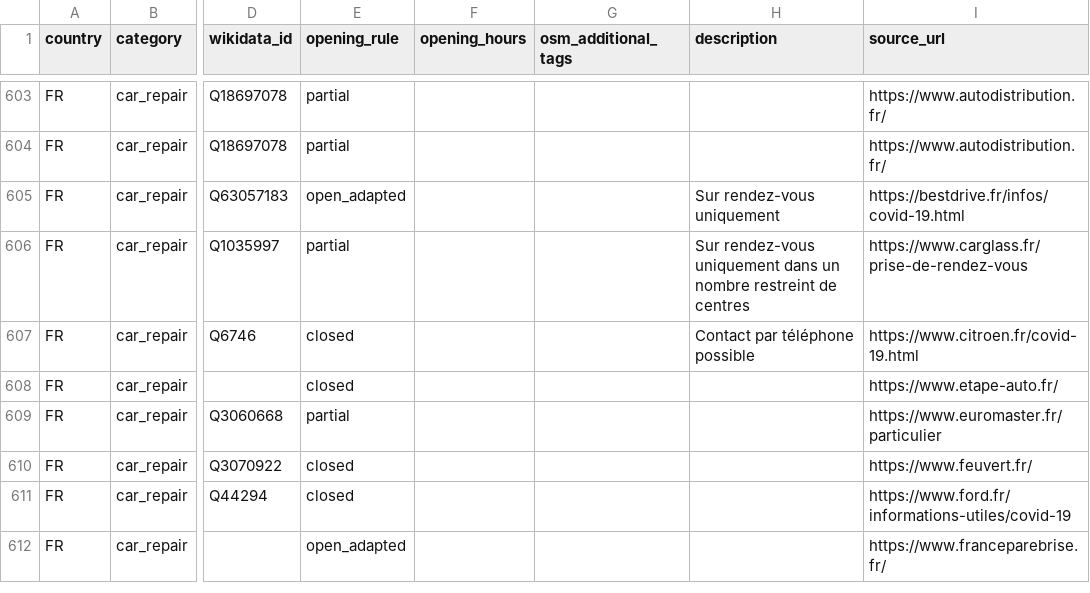
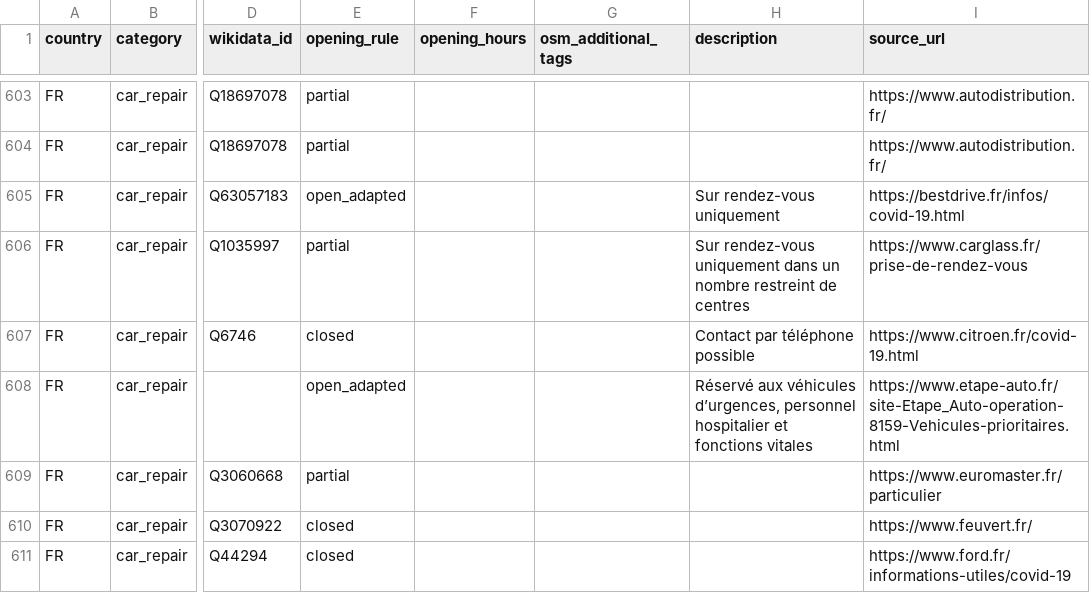
Before and after one commit to caresteouvert/Covid_enseignes, a CSV file: rules.csv, drawn as a sheet; only a part is shown, gaps mark what is left out; the shorter side is filled out with more unchanged rows; the diff names each change by its address in the sheet, - before the commit and + after, or states it on an @@ line.

```diff
--- a/rules.csv
+++ b/rules.csv
-E608 (opening_rule): closed
+E608 (opening_rule): open_adapted
-H608 (description): (empty)
+H608 (description): Réservé aux véhicules d’urgences, personnel hospitalier et fonctions vitales
-I608 (source_url): https://www.etape-auto.fr/
+I608 (source_url): https://www.etape-auto.fr/site-Etape_Auto-operation-8159-Vehicules-prioritaires.html
```
Also changed, not shown: regles.csv.
